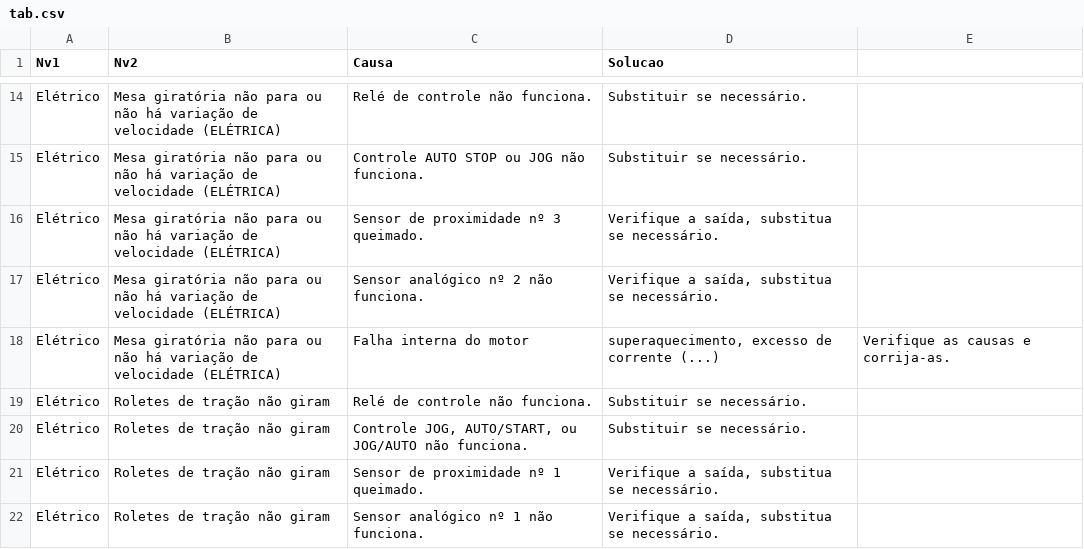
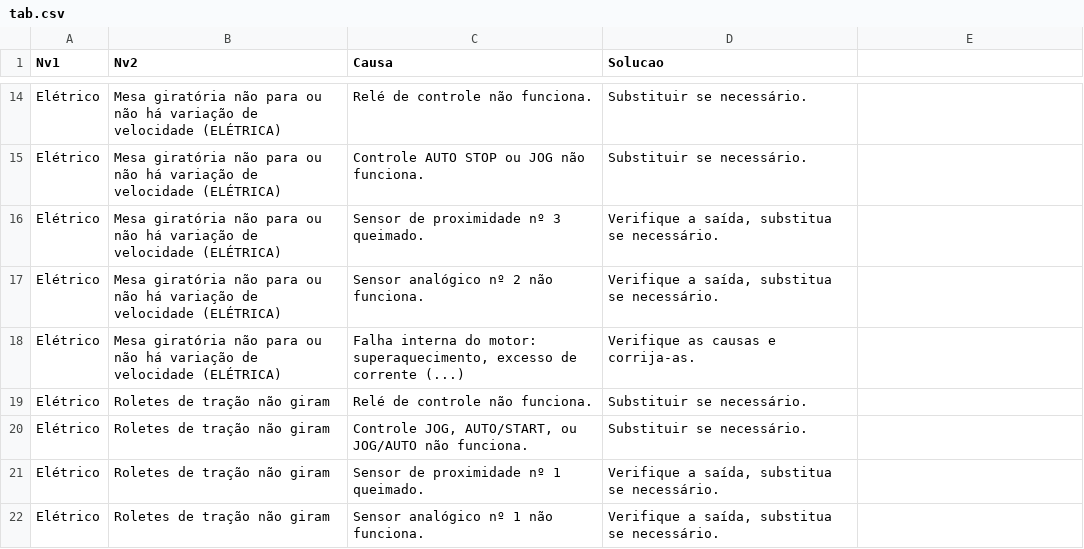
Before and after one commit to eng02git/lid581, a CSV file: troubleshoot_csv/tab.csv, drawn as a sheet; only a part is shown, gaps mark what is left out.

Commit message:
Update tab.csv

```diff
--- a/troubleshoot_csv/tab.csv
+++ b/troubleshoot_csv/tab.csv
@@ -17,3 +17,3 @@ Elétrico;Mesa giratória não para ou não há variação de velocidade  (ELÉT
 Elétrico;Mesa giratória não para ou não há variação de velocidade  (ELÉTRICA);Sensor analógico nº 2 não funciona.;Verifique a saída, substitua se necessário.
-Elétrico;Mesa giratória não para ou não há variação de velocidade  (ELÉTRICA);Falha interna do motor; superaquecimento, excesso de corrente (...);Verifique as causas e corrija-as.
+Elétrico;Mesa giratória não para ou não há variação de velocidade  (ELÉTRICA);Falha interna do motor: superaquecimento, excesso de corrente (...);Verifique as causas e corrija-as.
 Elétrico;Roletes de tração não giram;Relé de controle não funciona.;Substituir se necessário.
```
